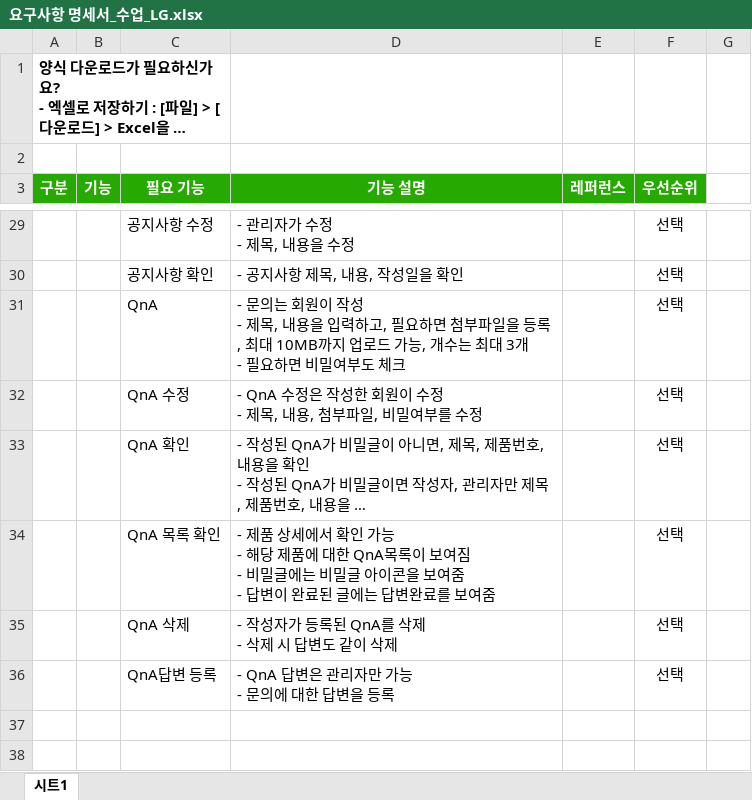
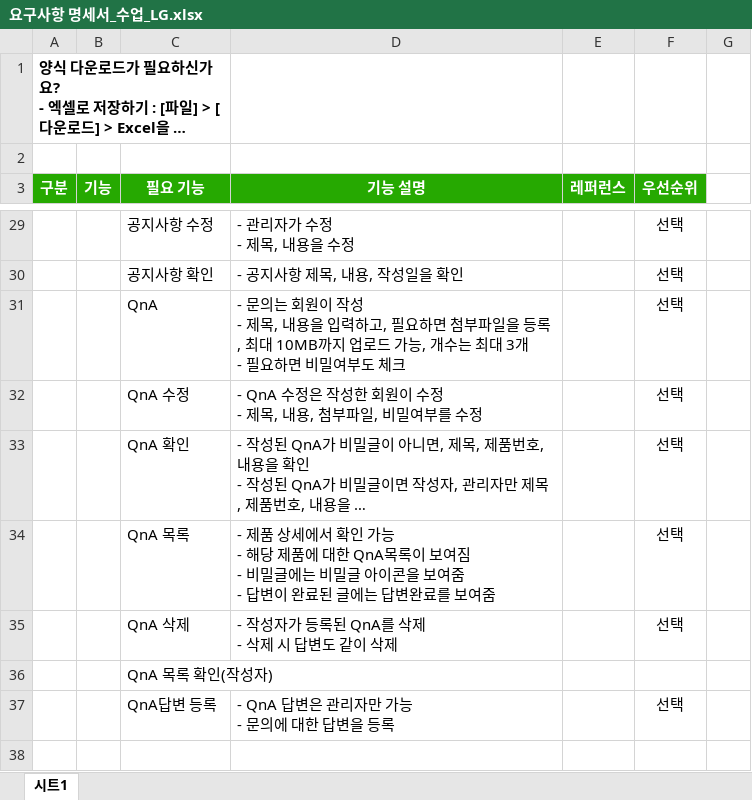
Before and after one commit to foodfor456/java.se, an Excel workbook: site/요구사항 명세서/요구사항 명세서_수업_LG.xlsx, sheet 시트1, drawn as a sheet; only a part is shown, gaps mark what is left out; the shorter side is filled out with more unchanged rows; long unchanged cells end in …; values as stored, in another font and other column widths than the file's, no borders; the diff names each change by its address in the sheet, - before the commit and + after, or states it on an @@ line.

```diff
--- a/site/요구사항 명세서/요구사항 명세서_수업_LG.xlsx (sheet 시트1)
+++ b/site/요구사항 명세서/요구사항 명세서_수업_LG.xlsx (sheet 시트1)
-C34 (필요 기능): QnA 목록 확인
+C34 (필요 기능): QnA 목록
+row 36:  |  | QnA 목록 확인(작성자)
```
Also changed, not shown: 9 other files.
